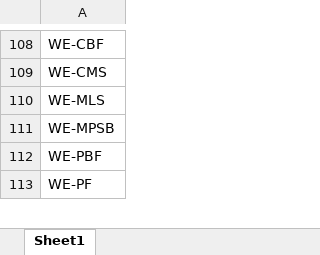
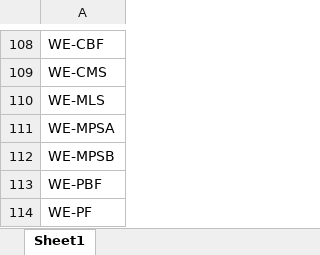
Before and after one commit to WurthElektronik/KiCad-Library, an Excel workbook: Git_WE_KiCad_Released_Series_List.xlsx, sheet Sheet1, drawn as a sheet; only a part is shown, gaps mark what is left out; values as stored, in another font and other column widths than the file's, no borders; the diff names each change by its address in the sheet, - before the commit and + after, or states it on an @@ line.

Commit message:
upload library
WE-MPSA

```diff
--- a/Git_WE_KiCad_Released_Series_List.xlsx (sheet Sheet1)
+++ b/Git_WE_KiCad_Released_Series_List.xlsx (sheet Sheet1)
+row 111: WE-MPSA
```
Also changed, not shown: 23 other files.
